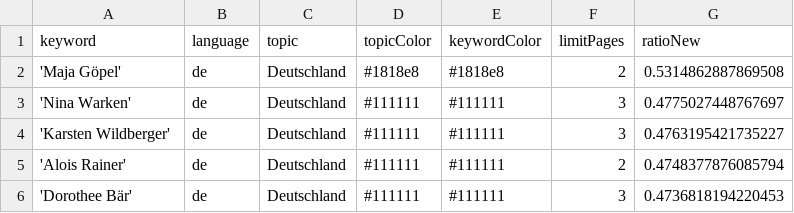
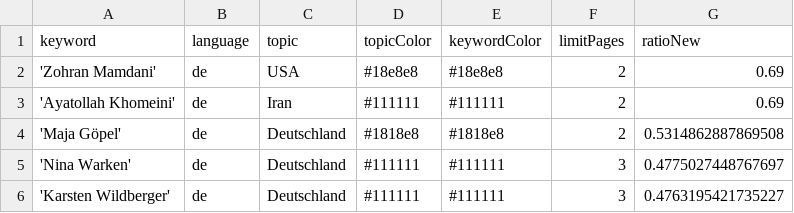
Before and after one commit to pg-ufr-news/winterIsComing, a CSV file: keywords.csv, drawn as a sheet; only a part is shown; the shorter side is filled out with more unchanged rows.

Commit message:
Update keywords.csv

```diff
--- a/keywords.csv
+++ b/keywords.csv
@@ -1,2 +1,4 @@
 keyword,language,topic,topicColor,keywordColor,limitPages,ratioNew
+'Zohran Mamdani',de,USA,#18e8e8,#18e8e8,2,0.69
+'Ayatollah Khomeini',de,Iran,#111111,#111111,2,0.69
 'Maja Göpel',de,Deutschland,#1818e8,#1818e8,2,0.5314862887869508
```
